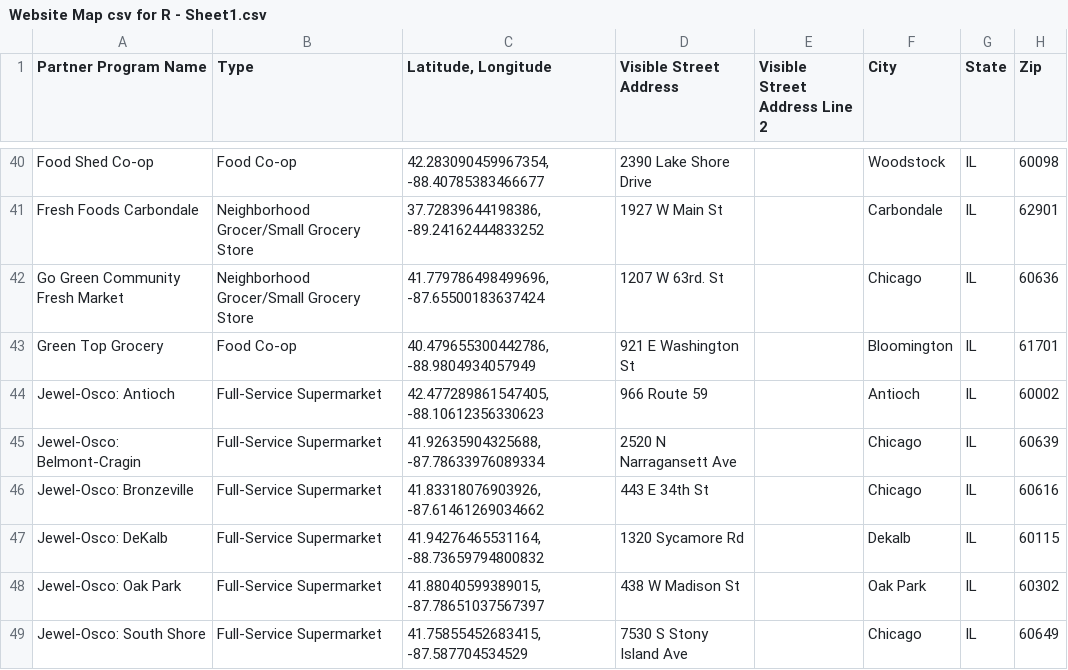
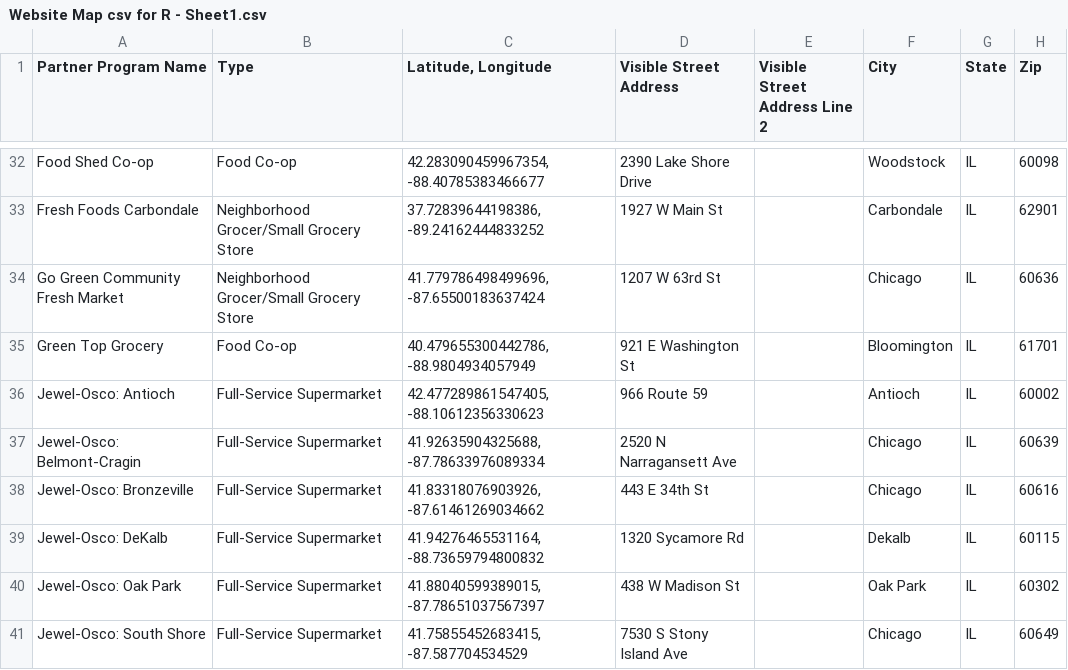
Before and after one commit to Link-Up-IL/website-map, a CSV file: Website Map csv for R - Sheet1.csv, drawn as a sheet; only a part is shown, gaps mark what is left out; addresses are those after the commit; the diff covers the shown part only; the diff names each change by its address in the sheet, - before the commit and + after, or states it on an @@ line.

```diff
--- a/Website Map csv for R - Sheet1.csv
+++ b/Website Map csv for R - Sheet1.csv
-D34 (Visible Street Address): 1207 W 63rd. St
+D34 (Visible Street Address): 1207 W 63rd St
```
Also changed, not shown: 1 added row, 9 removed rows and 9 edited cells elsewhere in this file, 3 other files.
